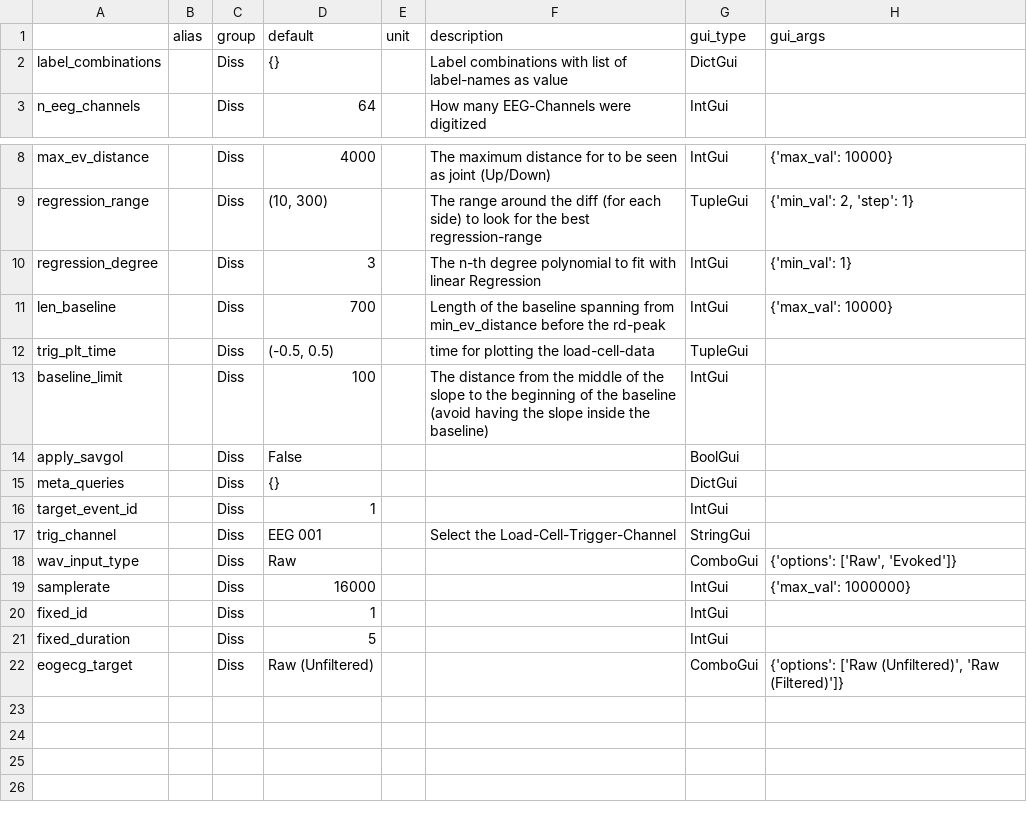
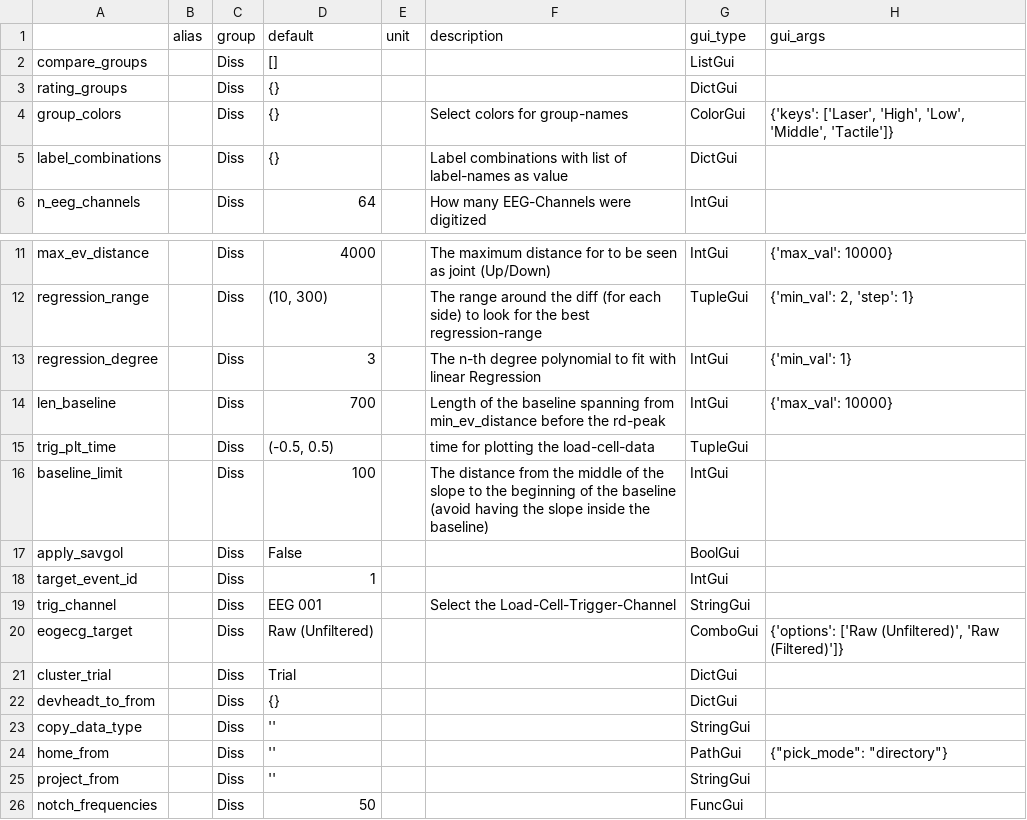
Before and after one commit to marsipu/diss_funcs, a CSV file: diss_funcs_parameters.csv, drawn as a sheet; only a part is shown, gaps mark what is left out.

```diff
--- a/diss_funcs_parameters.csv
+++ b/diss_funcs_parameters.csv
@@ -1,2 +1,5 @@
 ;alias;group;default;unit;description;gui_type;gui_args
+compare_groups;;Diss;[];;;ListGui;
+rating_groups;;Diss;{};;;DictGui;
+group_colors;;Diss;{};;Select colors for group-names;ColorGui;{'keys': ['Laser', 'High', 'Low', 'Middle', 'Tactile']}
 label_combinations;;Diss;{};;Label combinations with list of label-names as value;DictGui;
@@ -14,9 +17,10 @@ baseline_limit;;Diss;100;;The distance from the middle of the slope to the begin
 apply_savgol;;Diss;False;;;BoolGui;
-meta_queries;;Diss;{};;;DictGui;
 target_event_id;;Diss;1;;;IntGui;
 trig_channel;;Diss;EEG 001;;Select the Load-Cell-Trigger-Channel;StringGui;
-wav_input_type;;Diss;Raw;;;ComboGui;{'options': ['Raw', 'Evoked']}
-samplerate;;Diss;16000;;;IntGui;{'max_val': 1000000}
-fixed_id;;Diss;1;;;IntGui;
-fixed_duration;;Diss;5;;;IntGui;
 eogecg_target;;Diss;Raw (Unfiltered);;;ComboGui;{'options': ['Raw (Unfiltered)', 'Raw (Filtered)']}
+cluster_trial;;Diss;Trial;;;DictGui;
+devheadt_to_from;;Diss;{};;;DictGui;
+copy_data_type;;Diss;'';;;StringGui;
+home_from;;Diss;'';;;PathGui;{"pick_mode": "directory"}
+project_from;;Diss;'';;;StringGui;
+notch_frequencies;;Diss;50;;;FuncGui;
```
Also changed, not shown: diss_funcs_functions.csv, 1 other file.
